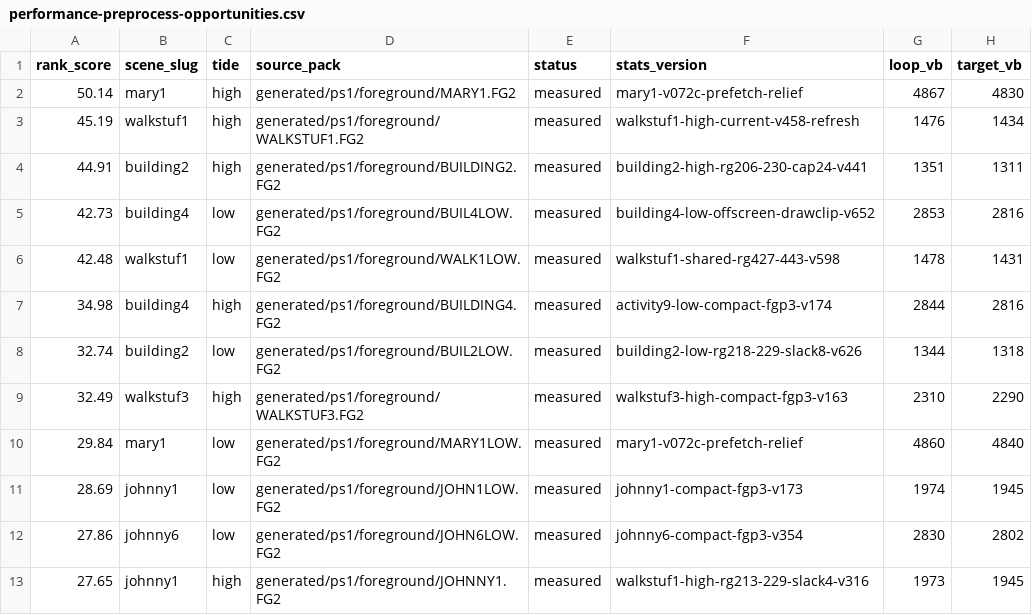
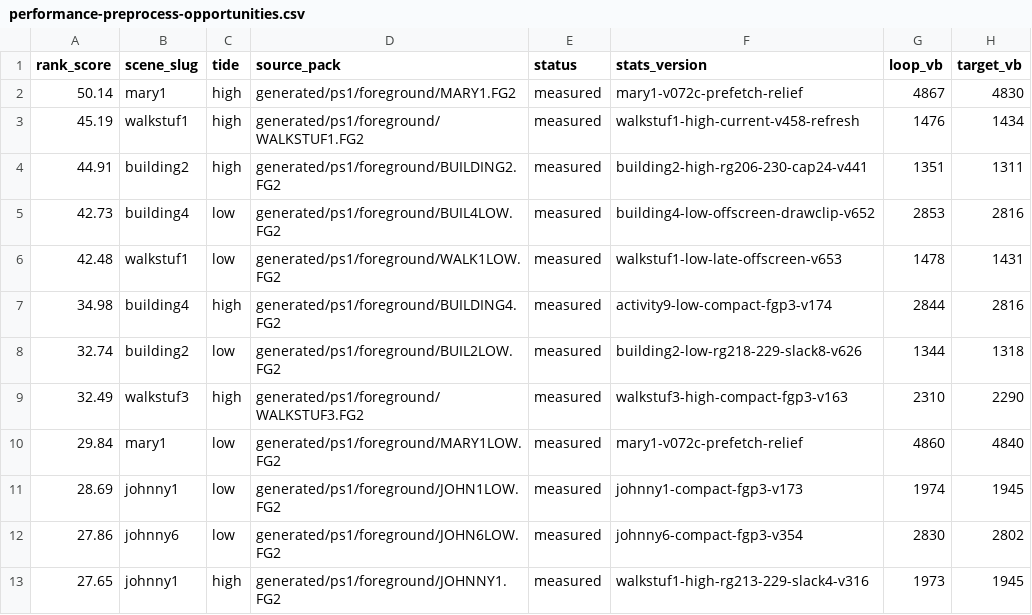
Before and after one commit to huntergdavis/johnny-castaway-ps1, a CSV file: docs/ps1/performance-preprocess-opportunities.csv, drawn as a sheet; only a part is shown; the diff names each change by its address in the sheet, - before the commit and + after, or states it on an @@ line.

```diff
--- a/docs/ps1/performance-preprocess-opportunities.csv
+++ b/docs/ps1/performance-preprocess-opportunities.csv
-F6 (stats_version): walkstuf1-shared-rg427-443-v598
+F6 (stats_version): walkstuf1-low-late-offscreen-v653
```
Also changed, not shown: docs/ps1/performance-scene-matrix.csv, 31 other files.
